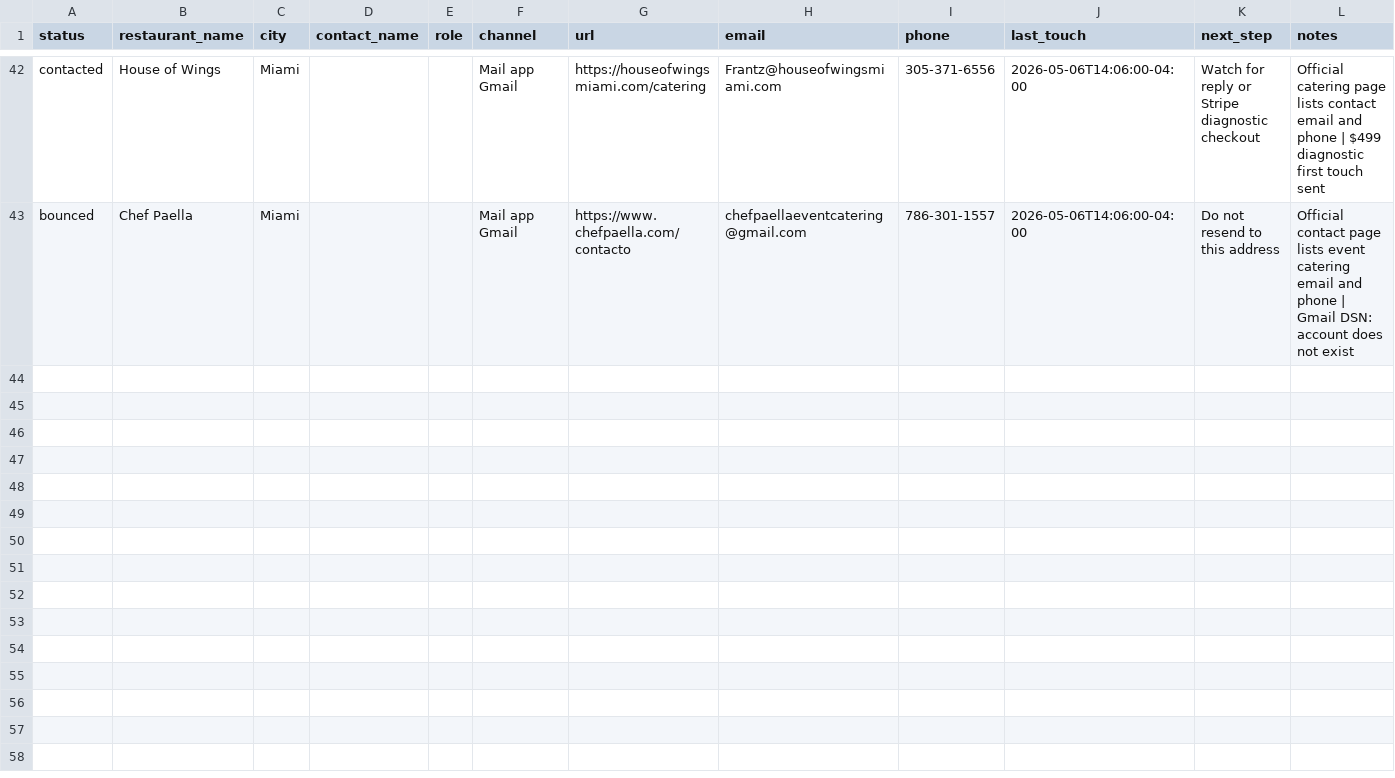
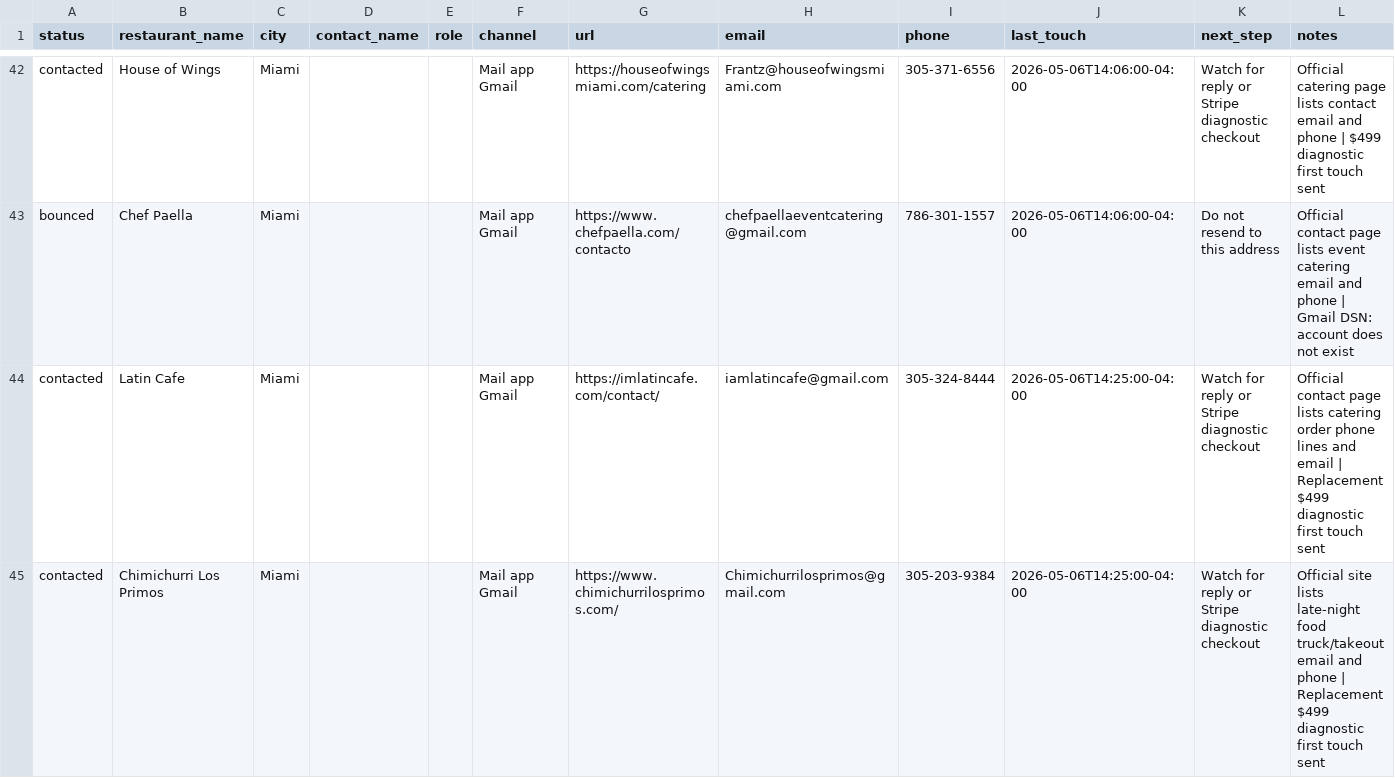
Before and after one commit to IgorGanapolsky/AI_Voice_Phone_Ordering, a CSV file: sales/lead_tracker.csv, drawn as a sheet; only a part is shown, gaps mark what is left out; the diff covers the shown part only.

```diff
--- a/sales/lead_tracker.csv
+++ b/sales/lead_tracker.csv
@@ -43 +43,3 @@ contacted,House of Wings,Miami,,,Mail app Gmail,https://houseofwingsmiami.com/ca
 bounced,Chef Paella,Miami,,,Mail app Gmail,https://www.chefpaella.com/contacto,chefpaellaeventcatering@gmail.com,786-301-1557,2026-05-06T14:06:00-04:00,Do not resend to this address,Official contact page lists event catering email and phone | Gmail DSN: account does not exist
+contacted,Latin Cafe,Miami,,,Mail app Gmail,https://imlatincafe.com/contact/,iamlatincafe@gmail.com,305-324-8444,2026-05-06T14:25:00-04:00,Watch for reply or Stripe diagnostic checkout,Official contact page lists catering order phone lines and email | Replacement $499 diagnostic first touch sent
+contacted,Chimichurri Los Primos,Miami,,,Mail app Gmail,https://www.chimichurrilosprimos.com/,Chimichurrilosprimos@gmail.com,305-203-9384,2026-05-06T14:25:00-04:00,Watch for reply or Stripe diagnostic checkout,Official site lists late-night food truck/takeout email and phone | Replacement $499 diagnostic first touch sent
```
Also changed, not shown: 2 added rows elsewhere in this file, sales/sent_lock.csv, 3 other files.
